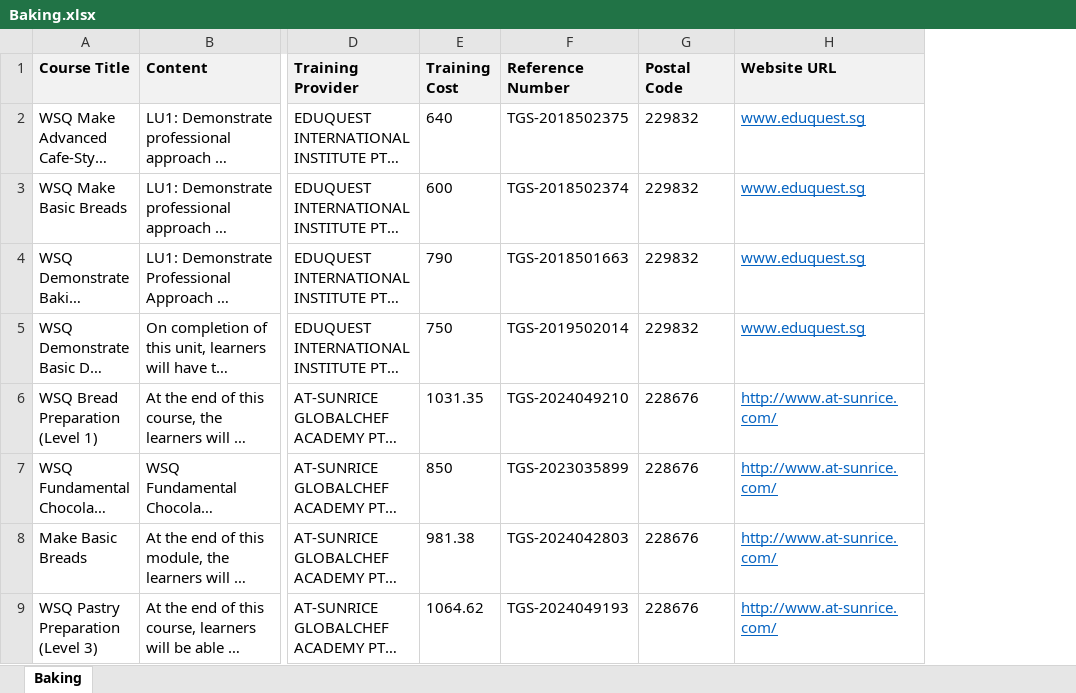
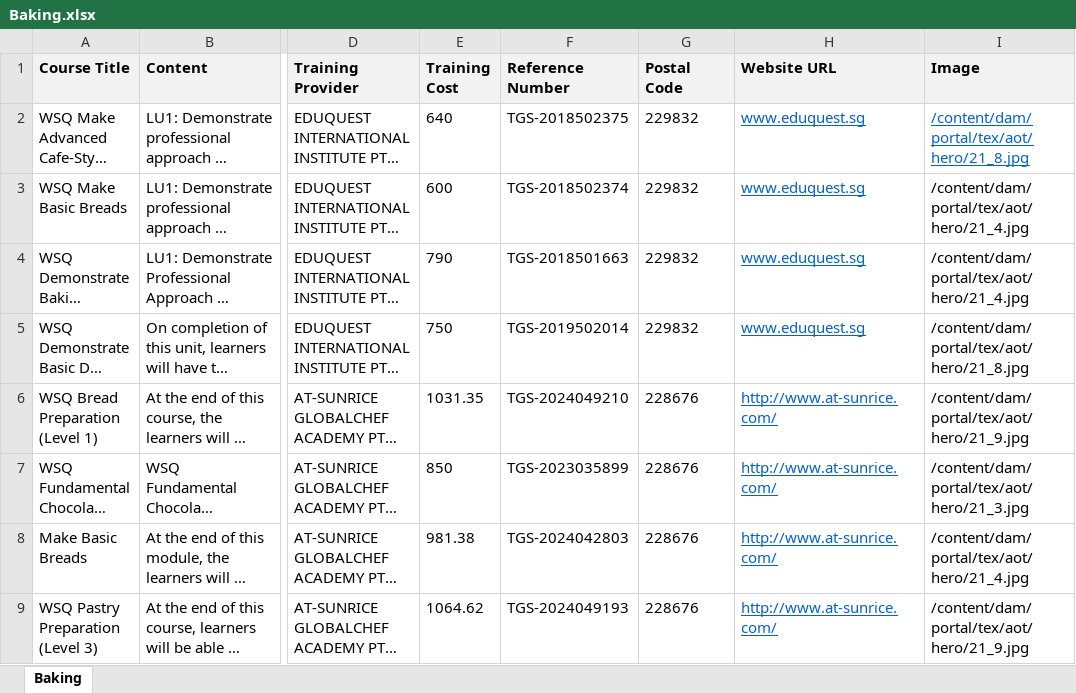
Before and after one commit to Donlimsgp/techup-ParentGoWhere, an Excel workbook: public/CourseData/Baking.xlsx, sheet Baking, drawn as a sheet; only a part is shown, gaps mark what is left out; long unchanged cells end in …; values as stored, in another font and other column widths than the file's, no borders; the diff names each change by its address in the sheet, - before the commit and + after, or states it on an @@ line.

Commit message:
Format the Course Card

```diff
--- a/public/CourseData/Baking.xlsx (sheet Baking)
+++ b/public/CourseData/Baking.xlsx (sheet Baking)
+column I (Image), rows 2-9: /content/dam/portal/tex/aot/hero/21_8.jpg | /content/dam/portal/tex/aot/hero/21_4.jpg | /content/dam/portal/tex/aot/hero/21_4.jpg | /content/dam/portal/tex/aot/hero/21_8.jpg | /content/dam/portal/tex/aot/hero/21_9.jpg | /content/dam/portal/tex/aot/hero/21_3.jpg | /content/dam/portal/tex/aot/hero/21_4.jpg | /content/dam/portal/tex/aot/hero/21_9.jpg
```
Also changed, not shown: 2 other files.
